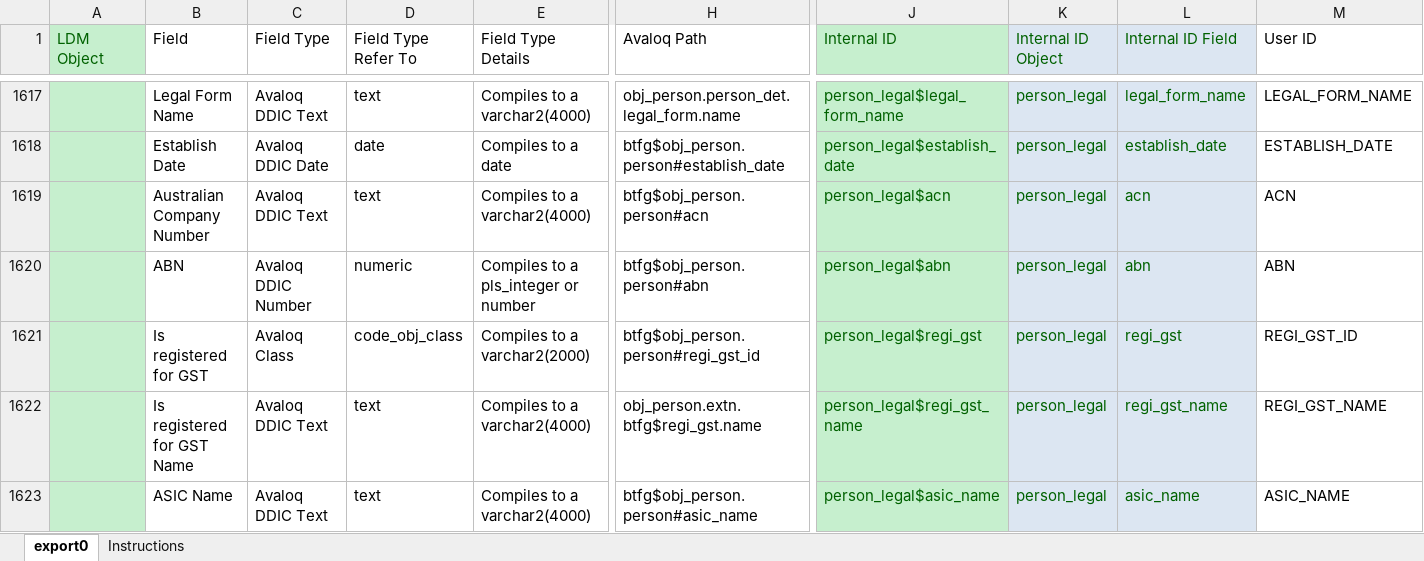
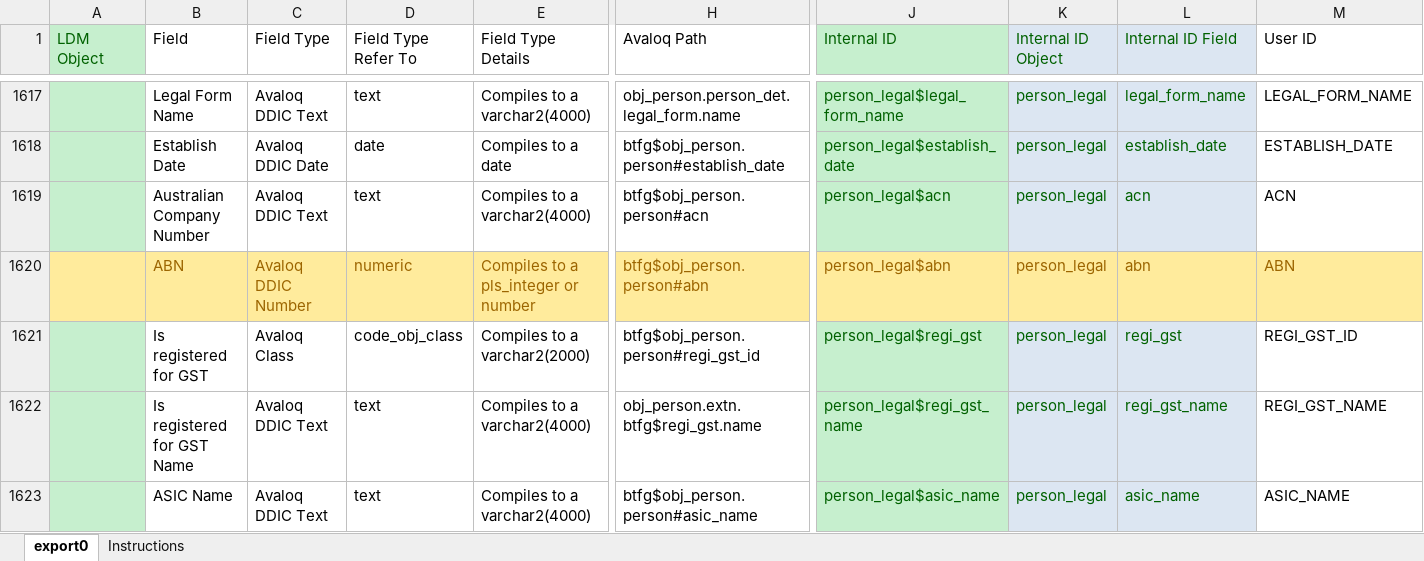
Before and after one commit to tuian/apps, an Excel workbook: metadata/data/input/analysis/LDM OBJ Report.xlsx, sheet export0, drawn as a sheet; only a part is shown, gaps mark what is left out; values as stored, in another font and other column widths than the file's, no borders; conditional formats not drawn; the diff covers the shown part only; the diff names each change by its address in the sheet, - before the commit and + after, or states it on an @@ line.

```diff
--- a/metadata/data/input/analysis/LDM OBJ Report.xlsx (sheet export0)
+++ b/metadata/data/input/analysis/LDM OBJ Report.xlsx (sheet export0)
-A1620 fill: #C6EFCE
+A1620 fill: #FFEB9C
-B1620:H1620 fill: none
+B1620:H1620 fill: #FFEB9C
-B1620:E1620 text colour: black
+B1620:E1620 text colour: #9C6500
-H1620 text colour: black
+H1620 text colour: #9C6500
-J1620 fill: #C6EFCE
+J1620 fill: #FFEB9C
-J1620:L1620 text colour: #006100
+J1620:L1620 text colour: #9C6500
-K1620:L1620 fill: #DCE6F2
+K1620:L1620 fill: #FFEB9C
@@ M1620 fill: none → #FFEB9C, text colour: black → #9C6500 @@
```
Also changed, not shown: cell formats elsewhere in this sheet, metadata/data/input/analysis/LDM INTF Report.xlsx, metadata/data/input/analysis/LDM_INTF_Report.xlsx, 15 other files.
